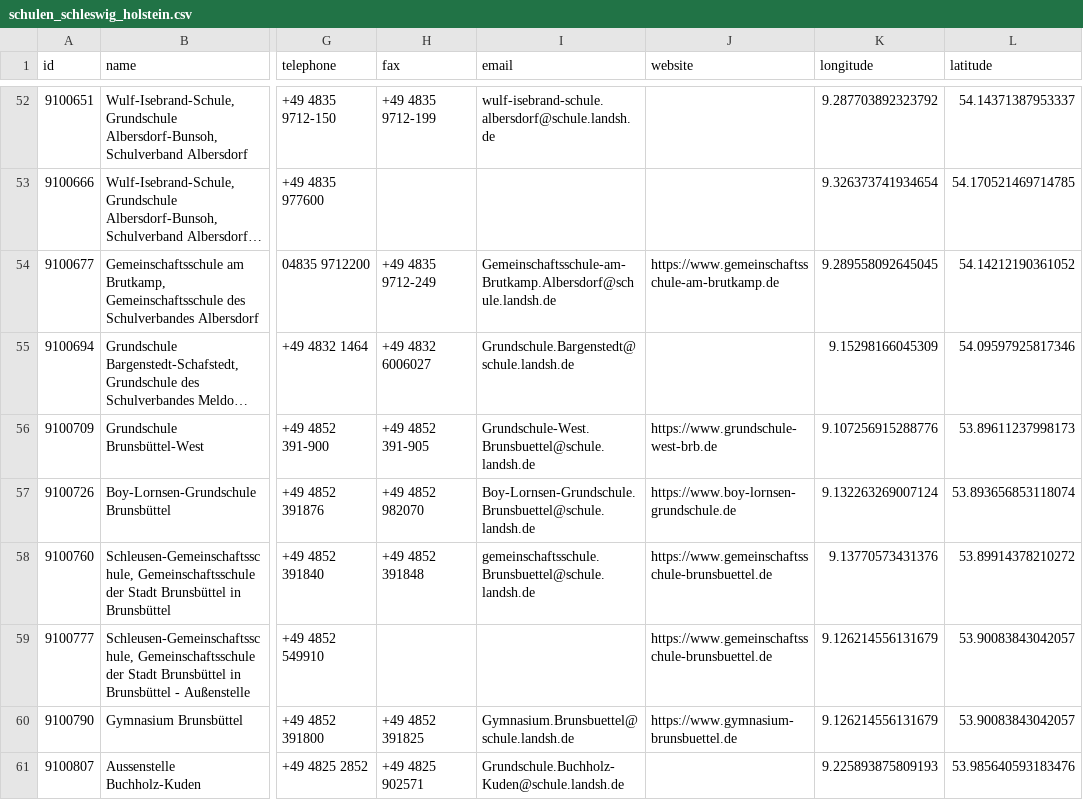
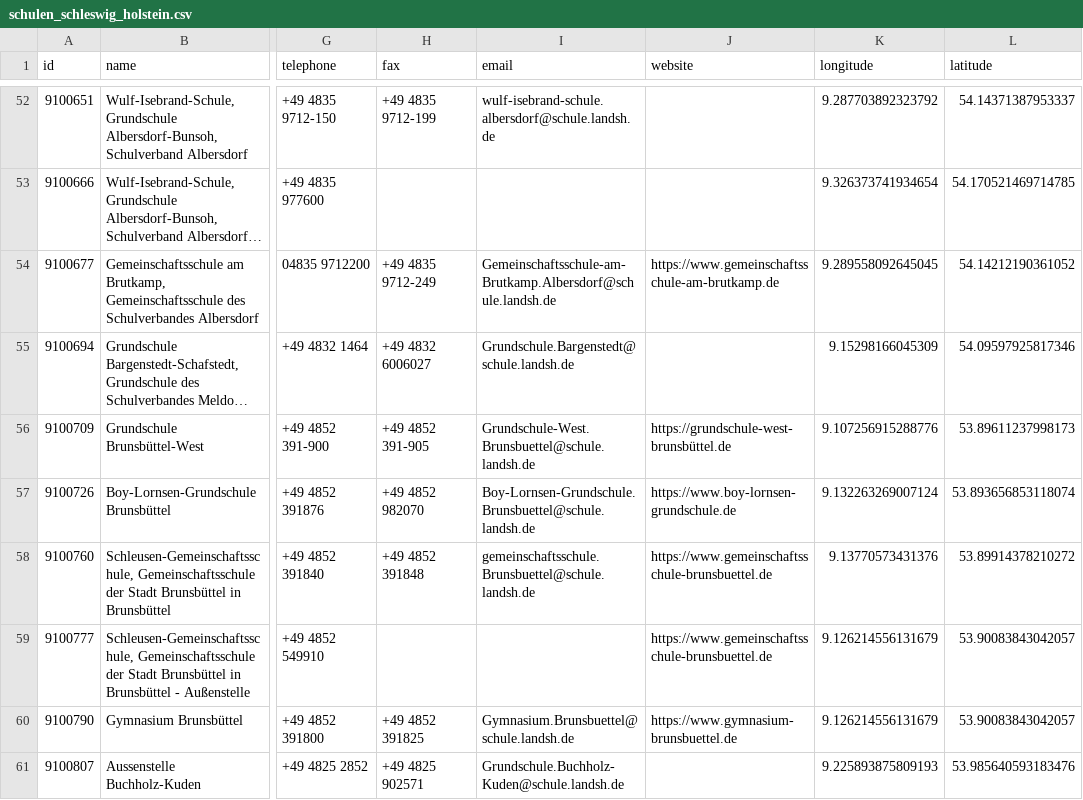
Before and after one commit to oklabflensburg/open-school-map, a CSV file: data/schulen_schleswig_holstein.csv, drawn as a sheet; only a part is shown, gaps mark what is left out; long unchanged cells end in …; the diff covers the shown part only; the diff names each change by its address in the sheet, - before the commit and + after, or states it on an @@ line.

Commit message:
update schema and dataset from opendata portal

```diff
--- a/data/schulen_schleswig_holstein.csv
+++ b/data/schulen_schleswig_holstein.csv
-J56 (website): https://www.grundschule-west-brb.de
+J56 (website): https://grundschule-west-brunsbüttel.de
```
Also changed, not shown: 11 edited cells elsewhere in this file, 1 other file.
